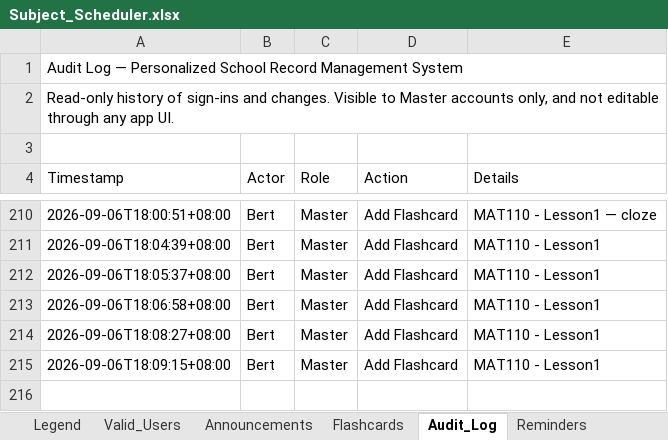
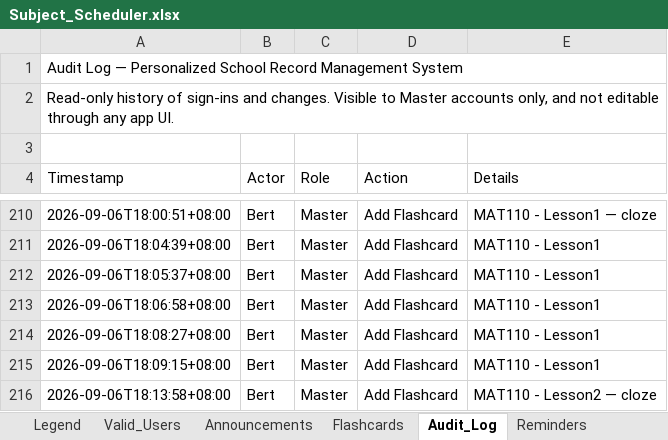
Before and after one commit to fielalbert2026/school-record-management-system, an Excel workbook: Subject_Scheduler.xlsx, sheet Audit_Log, drawn as a sheet; only a part is shown, gaps mark what is left out; values as stored, in another font and other column widths than the file's, no borders; the diff names each change by its address in the sheet, - before the commit and + after, or states it on an @@ line.

Commit message:
Flashcards: Add Flashcard — by Bert

```diff
--- a/Subject_Scheduler.xlsx (sheet Audit_Log)
+++ b/Subject_Scheduler.xlsx (sheet Audit_Log)
+row 216: 2026-09-06T18:13:58+08:00 | Bert | Master | Add Flashcard | MAT110 - Lesson2 — cloze
```
Also changed, not shown: sheet Flashcards.
